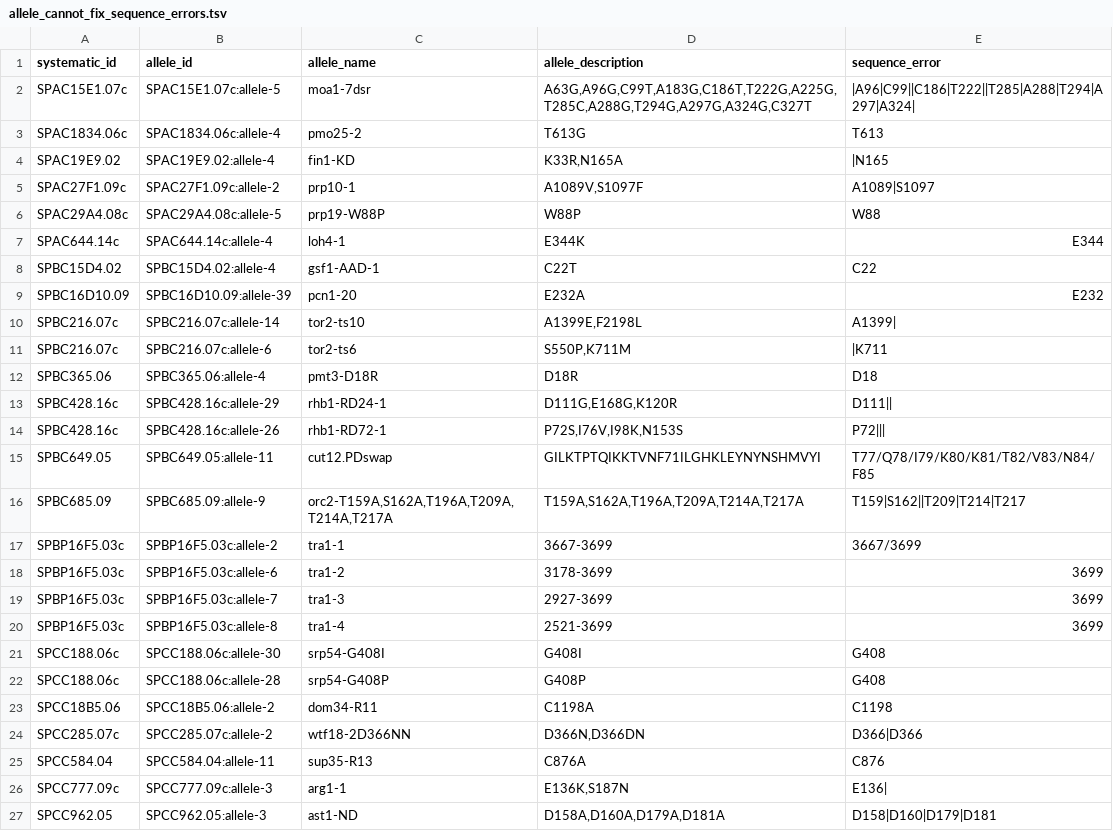
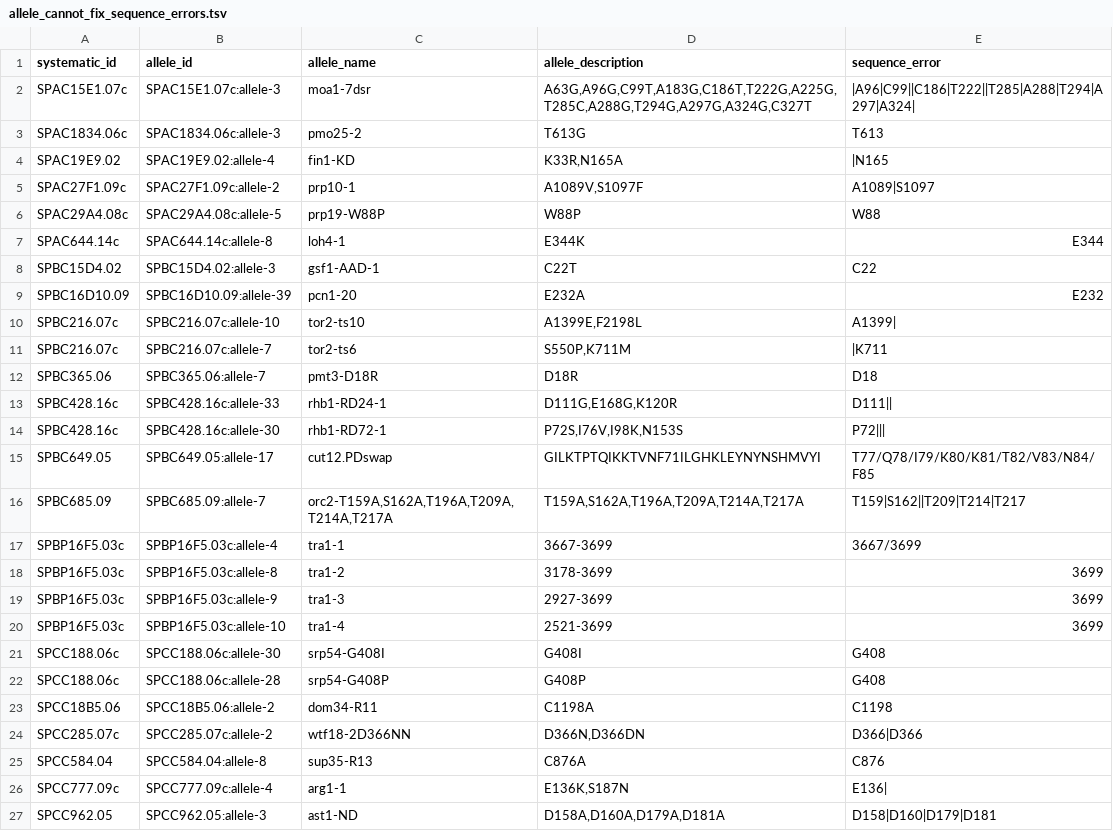
Before and after one commit to pombase/allele_qc, a TSV file: results/allele_cannot_fix_sequence_errors.tsv, drawn as a sheet.

```diff
--- a/results/allele_cannot_fix_sequence_errors.tsv
+++ b/results/allele_cannot_fix_sequence_errors.tsv
@@ -1,4 +1,4 @@
 systematic_id	allele_id	allele_name	allele_description	sequence_error
-SPAC15E1.07c	SPAC15E1.07c:allele-5	moa1-7dsr	A63G,A96G,C99T,A183G,C186T,T222G,A225G,T285C,A288G,T294G,A297G,A324G,C327T	|A96|C99||C186|T222||T285|A288|T294|A297|A324|
-SPAC1834.06c	SPAC1834.06c:allele-4	pmo25-2	T613G	T613
+SPAC15E1.07c	SPAC15E1.07c:allele-3	moa1-7dsr	A63G,A96G,C99T,A183G,C186T,T222G,A225G,T285C,A288G,T294G,A297G,A324G,C327T	|A96|C99||C186|T222||T285|A288|T294|A297|A324|
+SPAC1834.06c	SPAC1834.06c:allele-3	pmo25-2	T613G	T613
 SPAC19E9.02	SPAC19E9.02:allele-4	fin1-KD	K33R,N165A	|N165
@@ -6,16 +6,16 @@ SPAC27F1.09c	SPAC27F1.09c:allele-2	prp10-1	A1089V,S1097F	A1089|S1097
 SPAC29A4.08c	SPAC29A4.08c:allele-5	prp19-W88P	W88P	W88
-SPAC644.14c	SPAC644.14c:allele-4	loh4-1	E344K	E344
-SPBC15D4.02	SPBC15D4.02:allele-4	gsf1-AAD-1	C22T	C22
+SPAC644.14c	SPAC644.14c:allele-8	loh4-1	E344K	E344
+SPBC15D4.02	SPBC15D4.02:allele-3	gsf1-AAD-1	C22T	C22
 SPBC16D10.09	SPBC16D10.09:allele-39	pcn1-20	E232A	E232
-SPBC216.07c	SPBC216.07c:allele-14	tor2-ts10	A1399E,F2198L	A1399|
-SPBC216.07c	SPBC216.07c:allele-6	tor2-ts6	S550P,K711M	|K711
-SPBC365.06	SPBC365.06:allele-4	pmt3-D18R	D18R	D18
-SPBC428.16c	SPBC428.16c:allele-29	rhb1-RD24-1	D111G,E168G,K120R	D111||
-SPBC428.16c	SPBC428.16c:allele-26	rhb1-RD72-1	P72S,I76V,I98K,N153S	P72|||
-SPBC649.05	SPBC649.05:allele-11	cut12.PDswap	GILKTPTQIKKTVNF71ILGHKLEYNYNSHMVYI	T77/Q78/I79/K80/K81/T82/V83/N84/F85
-SPBC685.09	SPBC685.09:allele-9	orc2-T159A,S162A,T196A,T209A,T214A,T217A	T159A,S162A,T196A,T209A,T214A,T217A	T159|S162||T209|T214|T217
-SPBP16F5.03c	SPBP16F5.03c:allele-2	tra1-1	3667-3699	3667/3699
-SPBP16F5.03c	SPBP16F5.03c:allele-6	tra1-2	3178-3699	3699
-SPBP16F5.03c	SPBP16F5.03c:allele-7	tra1-3	2927-3699	3699
-SPBP16F5.03c	SPBP16F5.03c:allele-8	tra1-4	2521-3699	3699
+SPBC216.07c	SPBC216.07c:allele-10	tor2-ts10	A1399E,F2198L	A1399|
+SPBC216.07c	SPBC216.07c:allele-7	tor2-ts6	S550P,K711M	|K711
+SPBC365.06	SPBC365.06:allele-7	pmt3-D18R	D18R	D18
+SPBC428.16c	SPBC428.16c:allele-33	rhb1-RD24-1	D111G,E168G,K120R	D111||
+SPBC428.16c	SPBC428.16c:allele-30	rhb1-RD72-1	P72S,I76V,I98K,N153S	P72|||
+SPBC649.05	SPBC649.05:allele-17	cut12.PDswap	GILKTPTQIKKTVNF71ILGHKLEYNYNSHMVYI	T77/Q78/I79/K80/K81/T82/V83/N84/F85
+SPBC685.09	SPBC685.09:allele-7	orc2-T159A,S162A,T196A,T209A,T214A,T217A	T159A,S162A,T196A,T209A,T214A,T217A	T159|S162||T209|T214|T217
+SPBP16F5.03c	SPBP16F5.03c:allele-4	tra1-1	3667-3699	3667/3699
+SPBP16F5.03c	SPBP16F5.03c:allele-8	tra1-2	3178-3699	3699
+SPBP16F5.03c	SPBP16F5.03c:allele-9	tra1-3	2927-3699	3699
+SPBP16F5.03c	SPBP16F5.03c:allele-10	tra1-4	2521-3699	3699
 SPCC188.06c	SPCC188.06c:allele-30	srp54-G408I	G408I	G408
@@ -24,4 +24,4 @@ SPCC18B5.06	SPCC18B5.06:allele-2	dom34-R11	C1198A	C1198
 SPCC285.07c	SPCC285.07c:allele-2	wtf18-2D366NN	D366N,D366DN	D366|D366
-SPCC584.04	SPCC584.04:allele-11	sup35-R13	C876A	C876
-SPCC777.09c	SPCC777.09c:allele-3	arg1-1	E136K,S187N	E136|
+SPCC584.04	SPCC584.04:allele-8	sup35-R13	C876A	C876
+SPCC777.09c	SPCC777.09c:allele-4	arg1-1	E136K,S187N	E136|
 SPCC962.05	SPCC962.05:allele-3	ast1-ND	D158A,D160A,D179A,D181A	D158|D160|D179|D181
```
Also changed, not shown: results/allele_auto_fix.tsv, results/protein_modification_cannot_fix_sequence_errors.tsv, 3 other files.
